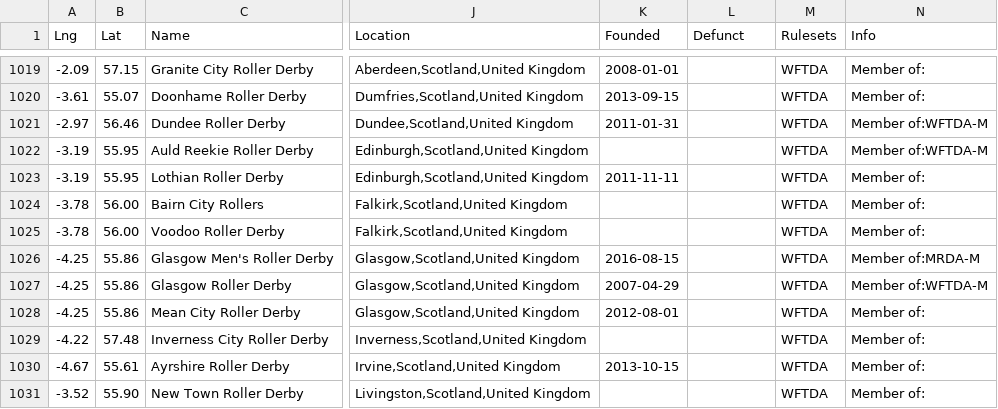
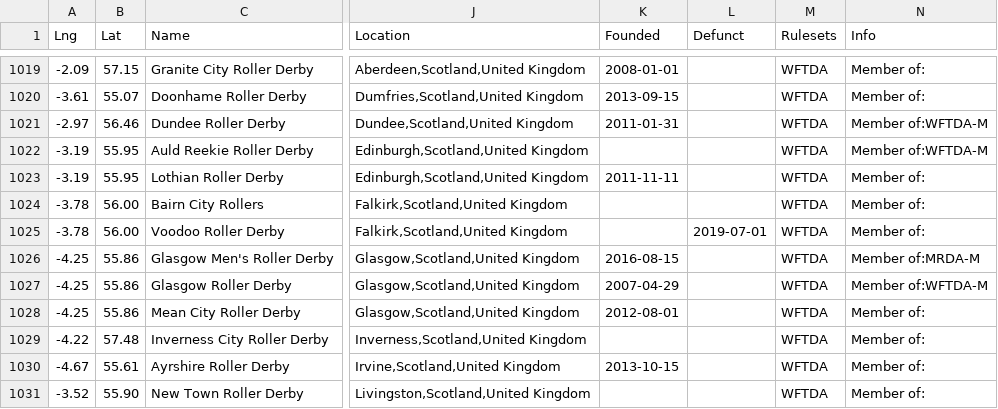
Before and after one commit to aoanla/DerbyList, a TSV file: Worldleagues.tsv, drawn as a sheet; only a part is shown, gaps mark what is left out; the diff names each change by its address in the sheet, - before the commit and + after, or states it on an @@ line.

Commit message:
small update

```diff
--- a/Worldleagues.tsv
+++ b/Worldleagues.tsv
-L1025 (Defunct): (empty)
+L1025 (Defunct): 2019-07-01
```
